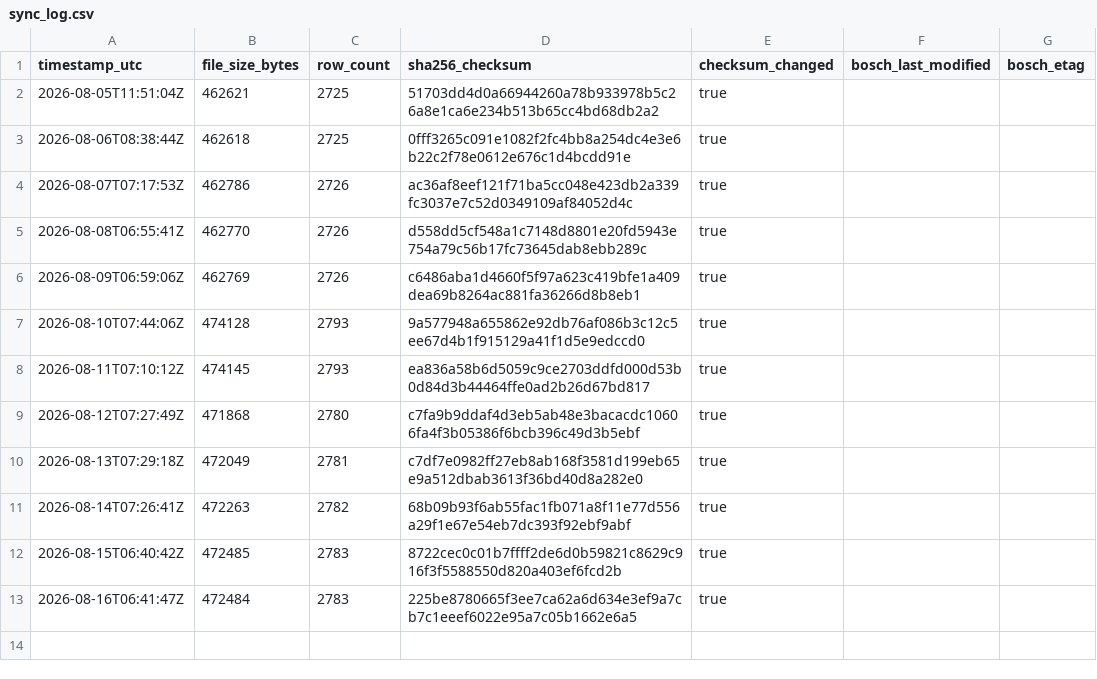
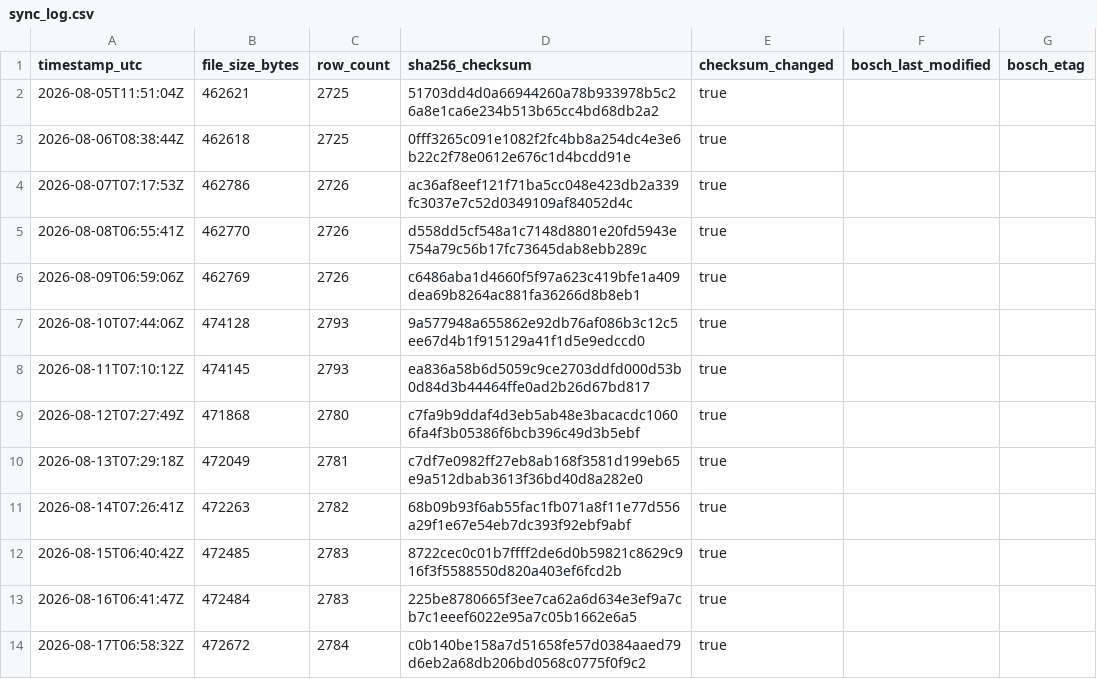
Before and after one commit to mahaveerchavda/bosch-stock-sync, a CSV file: sync_log.csv, drawn as a sheet.

```diff
--- a/sync_log.csv
+++ b/sync_log.csv
@@ -13 +13,2 @@ timestamp_utc,file_size_bytes,row_count,sha256_checksum,checksum_changed,bosch_l
 2026-08-16T06:41:47Z,472484,2783,225be8780665f3ee7ca62a6d634e3ef9a7cb7c1eeef6022e95a7c05b1662e6a5,true,"",""
+2026-08-17T06:58:32Z,472672,2784,c0b140be158a7d51658fe57d0384aaed79d6eb2a68db206bd0568c0775f0f9c2,true,"",""
```
Also changed, not shown: bosch_stock_export.csv, 1 other file.
